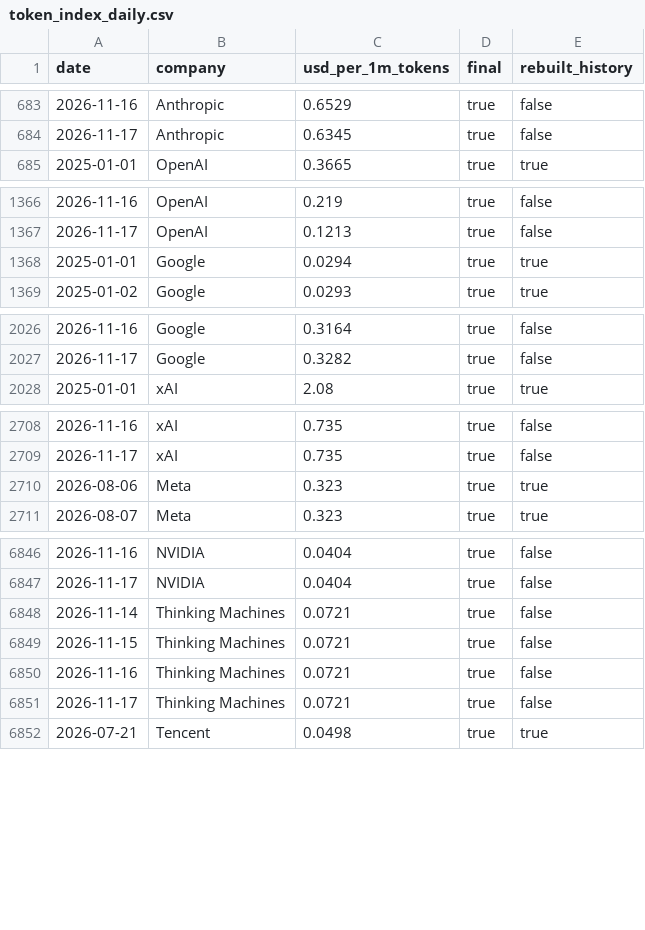
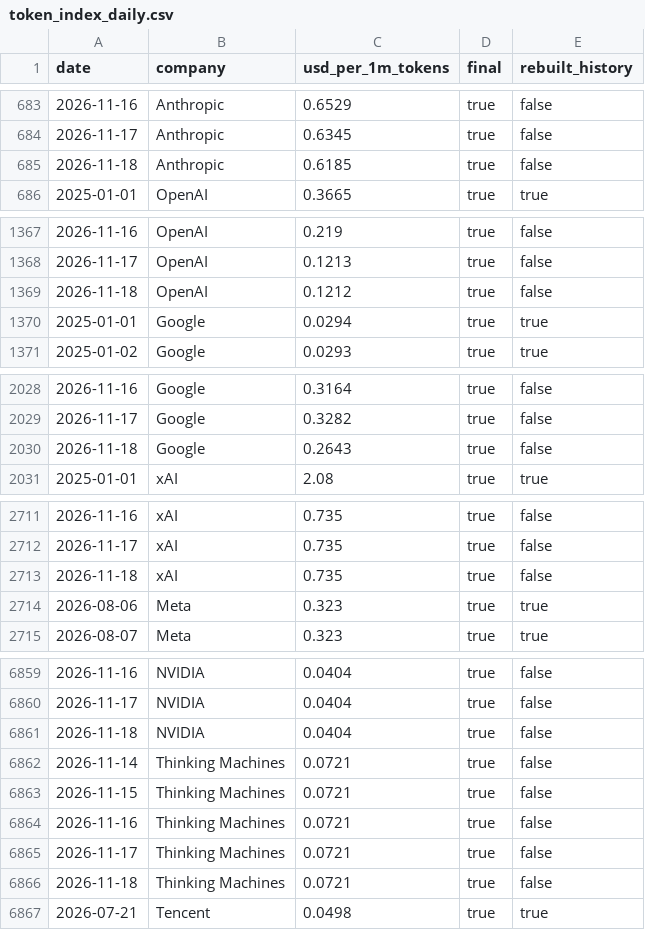
Before and after one commit to RenshuBTC/compute-screener, a CSV file: data/token_index_daily.csv, drawn as a sheet; only a part is shown, gaps mark what is left out; the diff covers the shown part only; the diff names each change by its address in the sheet, - before the commit and + after, or states it on an @@ line.

```diff
--- a/data/token_index_daily.csv
+++ b/data/token_index_daily.csv
+row 685: 2026-11-18 | Anthropic | 0.6185 | true | false
+row 1369: 2026-11-18 | OpenAI | 0.1212 | true | false
+row 2030: 2026-11-18 | Google | 0.2643 | true | false
+row 2713: 2026-11-18 | xAI | 0.735 | true | false
+row 6861: 2026-11-18 | NVIDIA | 0.0404 | true | false
+row 6866: 2026-11-18 | Thinking Machines | 0.0721 | true | false
```
Also changed, not shown: 11 added rows elsewhere in this file, data/gpu_index_daily.csv, data/gpu_providers_latest.csv, 3 other files.
